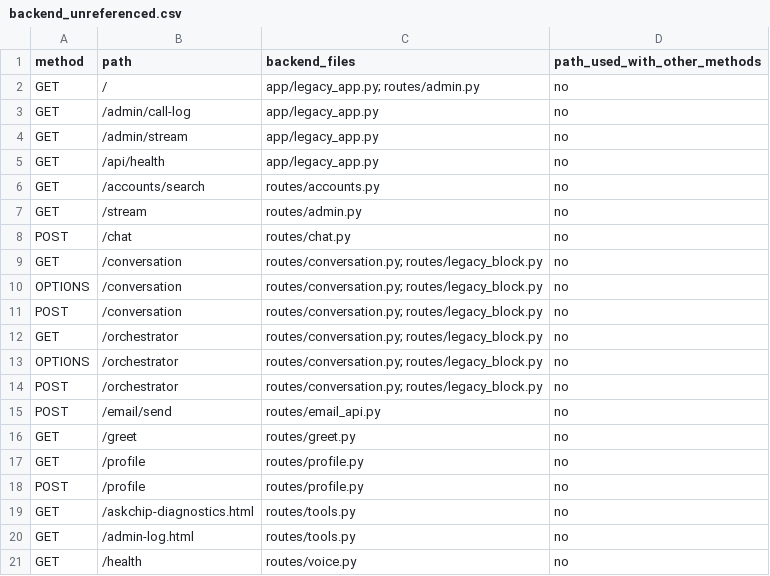
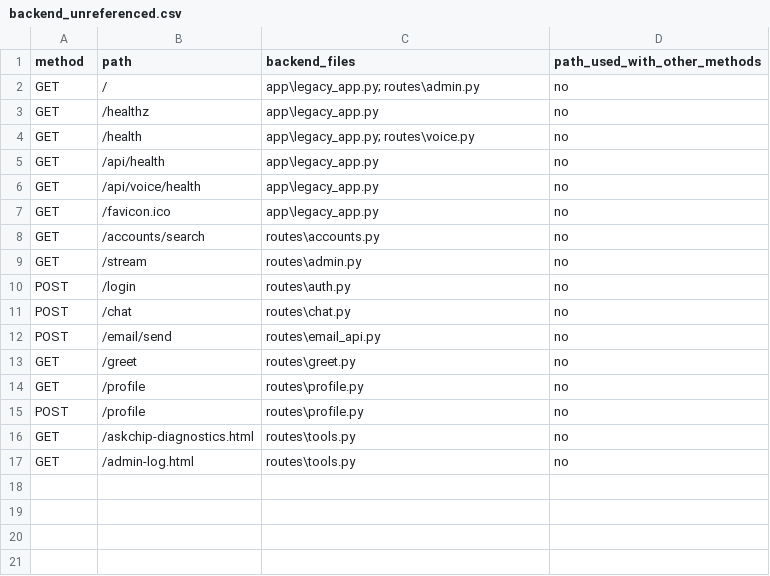
Before and after one commit to jwsiejk/chibot-ui, a CSV file: wiring/backend_unreferenced.csv, drawn as a sheet.

Commit message:
chore(wiring): update wiring snapshot after /api/v1 + WS flip

```diff
--- a/wiring/backend_unreferenced.csv
+++ b/wiring/backend_unreferenced.csv
@@ -1,21 +1,17 @@
 method,path,backend_files,path_used_with_other_methods
-GET,/,app/legacy_app.py; routes/admin.py,no
-GET,/admin/call-log,app/legacy_app.py,no
-GET,/admin/stream,app/legacy_app.py,no
-GET,/api/health,app/legacy_app.py,no
-GET,/accounts/search,routes/accounts.py,no
-GET,/stream,routes/admin.py,no
-POST,/chat,routes/chat.py,no
-GET,/conversation,routes/conversation.py; routes/legacy_block.py,no
-OPTIONS,/conversation,routes/conversation.py; routes/legacy_block.py,no
-POST,/conversation,routes/conversation.py; routes/legacy_block.py,no
-GET,/orchestrator,routes/conversation.py; routes/legacy_block.py,no
-OPTIONS,/orchestrator,routes/conversation.py; routes/legacy_block.py,no
-POST,/orchestrator,routes/conversation.py; routes/legacy_block.py,no
-POST,/email/send,routes/email_api.py,no
-GET,/greet,routes/greet.py,no
-GET,/profile,routes/profile.py,no
-POST,/profile,routes/profile.py,no
-GET,/askchip-diagnostics.html,routes/tools.py,no
-GET,/admin-log.html,routes/tools.py,no
-GET,/health,routes/voice.py,no
+GET,/,app\legacy_app.py; routes\admin.py,no
+GET,/healthz,app\legacy_app.py,no
+GET,/health,app\legacy_app.py; routes\voice.py,no
+GET,/api/health,app\legacy_app.py,no
+GET,/api/voice/health,app\legacy_app.py,no
+GET,/favicon.ico,app\legacy_app.py,no
+GET,/accounts/search,routes\accounts.py,no
+GET,/stream,routes\admin.py,no
+POST,/login,routes\auth.py,no
+POST,/chat,routes\chat.py,no
+POST,/email/send,routes\email_api.py,no
+GET,/greet,routes\greet.py,no
+GET,/profile,routes\profile.py,no
+POST,/profile,routes\profile.py,no
+GET,/askchip-diagnostics.html,routes\tools.py,no
+GET,/admin-log.html,routes\tools.py,no
```
Also changed, not shown: wiring/dom_ids_missing_in_html.csv, wiring/frontend_missing_backend.csv, 2 other files.
